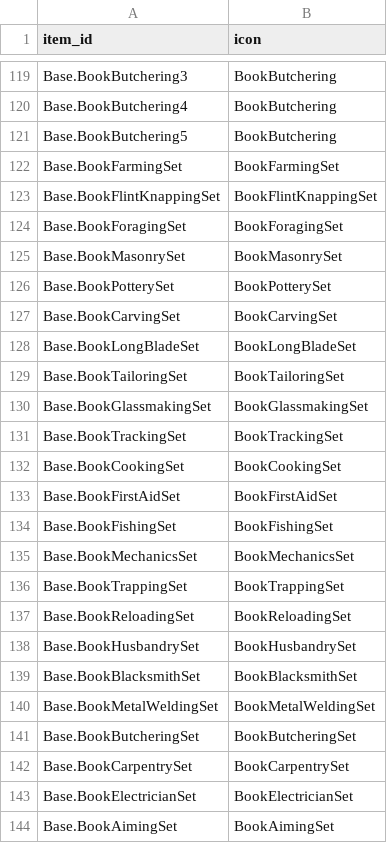
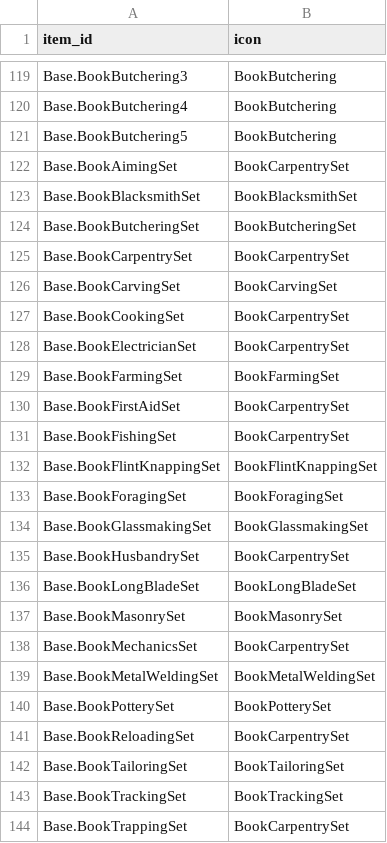
Before and after one commit to Vaileasys/pz-wiki_parser, a CSV file: resources/icons.csv, drawn as a sheet; only a part is shown, gaps mark what is left out.

Commit message:
fix icons/page

```diff
--- a/resources/icons.csv
+++ b/resources/icons.csv
@@ -121,24 +121,24 @@ Base.BookButchering4,BookButchering
 Base.BookButchering5,BookButchering
+Base.BookAimingSet,BookCarpentrySet
+Base.BookBlacksmithSet,BookBlacksmithSet
+Base.BookButcheringSet,BookButcheringSet
+Base.BookCarpentrySet,BookCarpentrySet
+Base.BookCarvingSet,BookCarvingSet
+Base.BookCookingSet,BookCarpentrySet
+Base.BookElectricianSet,BookCarpentrySet
 Base.BookFarmingSet,BookFarmingSet
+Base.BookFirstAidSet,BookCarpentrySet
+Base.BookFishingSet,BookCarpentrySet
 Base.BookFlintKnappingSet,BookFlintKnappingSet
 Base.BookForagingSet,BookForagingSet
+Base.BookGlassmakingSet,BookGlassmakingSet
+Base.BookHusbandrySet,BookCarpentrySet
+Base.BookLongBladeSet,BookLongBladeSet
 Base.BookMasonrySet,BookMasonrySet
+Base.BookMechanicsSet,BookCarpentrySet
+Base.BookMetalWeldingSet,BookMetalWeldingSet
 Base.BookPotterySet,BookPotterySet
-Base.BookCarvingSet,BookCarvingSet
-Base.BookLongBladeSet,BookLongBladeSet
+Base.BookReloadingSet,BookCarpentrySet
 Base.BookTailoringSet,BookTailoringSet
-Base.BookGlassmakingSet,BookGlassmakingSet
 Base.BookTrackingSet,BookTrackingSet
-Base.BookCookingSet,BookCookingSet
-Base.BookFirstAidSet,BookFirstAidSet
-Base.BookFishingSet,BookFishingSet
-Base.BookMechanicsSet,BookMechanicsSet
-Base.BookTrappingSet,BookTrappingSet
-Base.BookReloadingSet,BookReloadingSet
-Base.BookHusbandrySet,BookHusbandrySet
-Base.BookBlacksmithSet,BookBlacksmithSet
-Base.BookMetalWeldingSet,BookMetalWeldingSet
-Base.BookButcheringSet,BookButcheringSet
-Base.BookCarpentrySet,BookCarpentrySet
-Base.BookElectricianSet,BookElectricianSet
-Base.BookAimingSet,BookAimingSet
+Base.BookTrappingSet,BookCarpentrySet
```
Also changed, not shown: resources/item_id_dictionary.csv.
